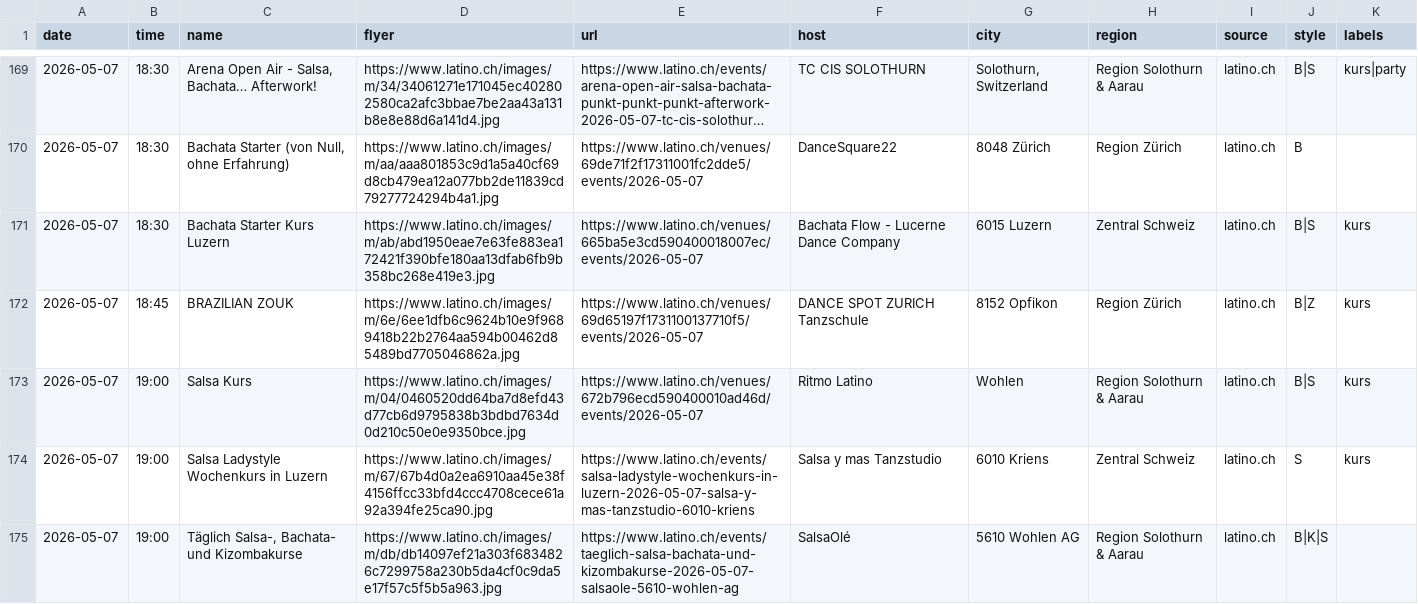
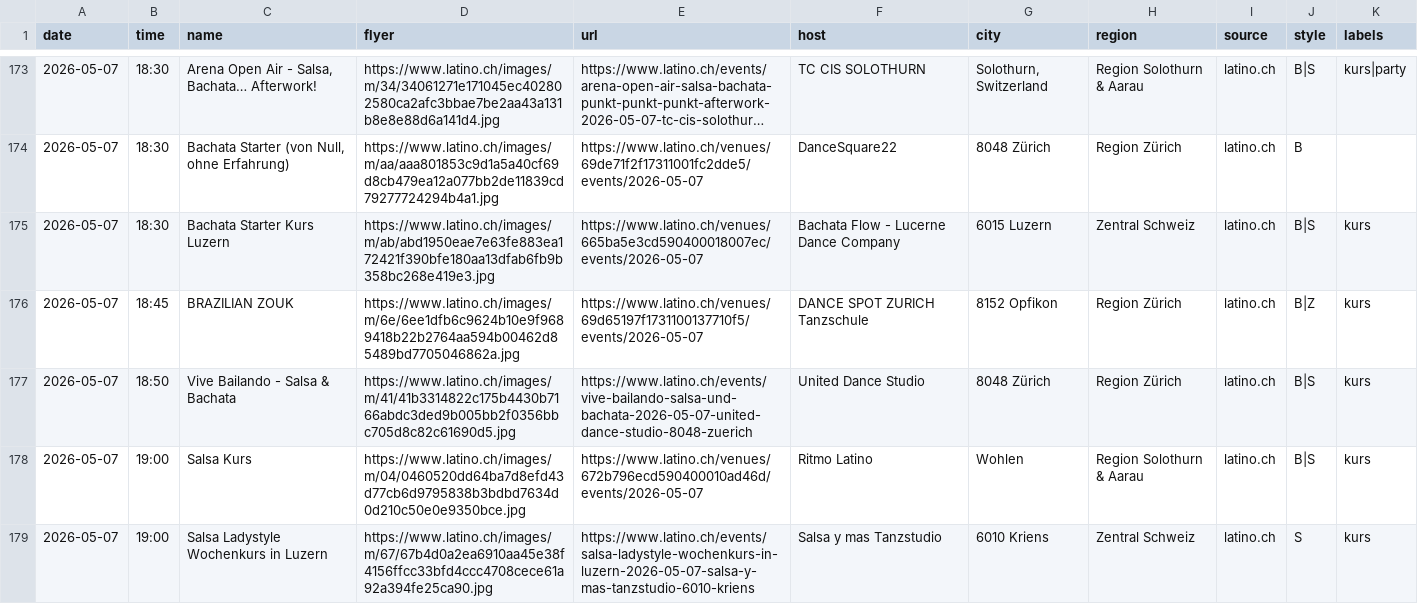
Before and after one commit to aendu/latin-events-be, a CSV file: public/events.csv, drawn as a sheet; only a part is shown, gaps mark what is left out; the shorter side is filled out with more unchanged rows; long unchanged cells end in …; the diff covers the shown part only.

```diff
--- a/public/events.csv
+++ b/public/events.csv
@@ -172,2 +176,3 @@ date,time,name,flyer,url,host,city,region,source,style,labels
 2026-05-07,18:45,BRAZILIAN ZOUK,https://www.latino.ch/images/m/6e/6ee1dfb6c9624b10e9f9689418b22b2764aa594b00462d85489bd7705046862a.jpg,https://www.latino.ch/venues/69d65197f1731100137710f5/events/2026-05-07,DANCE SPOT ZURICH Tanzschule,8152 Opfikon,Region Zürich,latino.ch,B|Z,kurs
+2026-05-07,18:50,Vive Bailando - Salsa & Bachata,https://www.latino.ch/images/m/41/41b3314822c175b4430b7166abdc3ded9b005bb2f0356bbc705d8c82c61690d5.jpg,https://www.latino.ch/events/vive-bailando-salsa-und-bachata-2026-05-07-united-dance-studio-8048-zuerich,United Dance Studio,8048 Zürich,Region Zürich,latino.ch,B|S,kurs
 2026-05-07,19:00,Salsa Kurs,https://www.latino.ch/images/m/04/0460520dd64ba7d8efd43d77cb6d9795838b3bdbd7634d0d210c50e0e9350bce.jpg,https://www.latino.ch/venues/672b796ecd590400010ad46d/events/2026-05-07,Ritmo Latino,Wohlen,Region Solothurn & Aarau,latino.ch,B|S,kurs
```
Also changed, not shown: 10 added rows and 2 edited cells elsewhere in this file.
